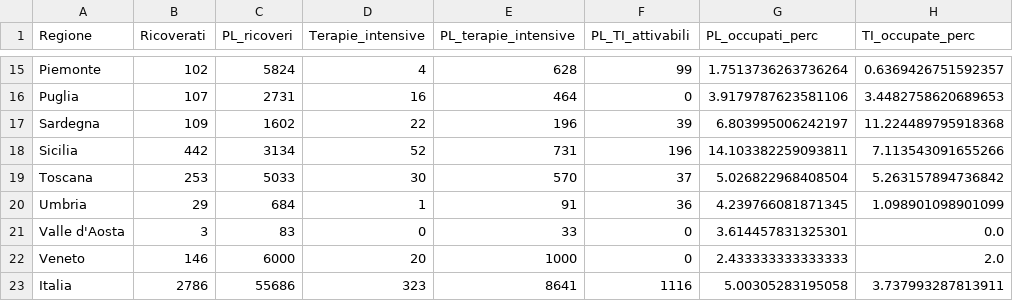
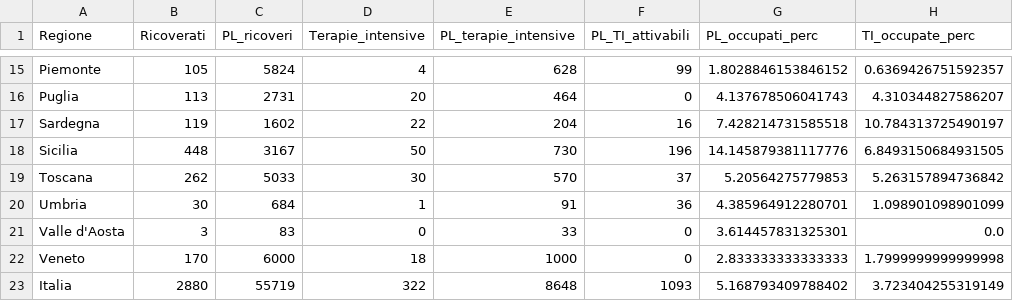
Before and after one commit to giovanniardenghi/dpc-covid-data, a CSV file: data/occupazione_letti.csv, drawn as a sheet; only a part is shown, gaps mark what is left out; the diff covers the shown part only; the diff names each change by its address in the sheet, - before the commit and + after, or states it on an @@ line.

```diff
--- a/data/occupazione_letti.csv
+++ b/data/occupazione_letti.csv
-B15 (Ricoverati): 102
+B15 (Ricoverati): 105
-G15 (PL_occupati_perc): 1.7513736263736264
+G15 (PL_occupati_perc): 1.8028846153846152
-B16 (Ricoverati): 107
+B16 (Ricoverati): 113
-D16 (Terapie_intensive): 16
+D16 (Terapie_intensive): 20
-G16 (PL_occupati_perc): 3.9179787623581106
+G16 (PL_occupati_perc): 4.137678506041743
-H16 (TI_occupate_perc): 3.4482758620689653
+H16 (TI_occupate_perc): 4.310344827586207
-B17 (Ricoverati): 109
+B17 (Ricoverati): 119
-E17 (PL_terapie_intensive): 196
+E17 (PL_terapie_intensive): 204
-F17 (PL_TI_attivabili): 39
+F17 (PL_TI_attivabili): 16
-G17 (PL_occupati_perc): 6.803995006242197
+G17 (PL_occupati_perc): 7.428214731585518
-H17 (TI_occupate_perc): 11.224489795918368
+H17 (TI_occupate_perc): 10.784313725490197
-B18 (Ricoverati): 442
+B18 (Ricoverati): 448
-C18 (PL_ricoveri): 3134
+C18 (PL_ricoveri): 3167
-D18 (Terapie_intensive): 52
+D18 (Terapie_intensive): 50
-E18 (PL_terapie_intensive): 731
+E18 (PL_terapie_intensive): 730
-G18 (PL_occupati_perc): 14.103382259093811
+G18 (PL_occupati_perc): 14.145879381117776
-H18 (TI_occupate_perc): 7.113543091655266
+H18 (TI_occupate_perc): 6.8493150684931505
-B19 (Ricoverati): 253
+B19 (Ricoverati): 262
-G19 (PL_occupati_perc): 5.026822968408504
+G19 (PL_occupati_perc): 5.20564275779853
-B20 (Ricoverati): 29
+B20 (Ricoverati): 30
-G20 (PL_occupati_perc): 4.239766081871345
+G20 (PL_occupati_perc): 4.385964912280701
-B22 (Ricoverati): 146
+B22 (Ricoverati): 170
-D22 (Terapie_intensive): 20
+D22 (Terapie_intensive): 18
-G22 (PL_occupati_perc): 2.433333333333333
+G22 (PL_occupati_perc): 2.833333333333333
-H22 (TI_occupate_perc): 2.0
+H22 (TI_occupate_perc): 1.7999999999999998
-B23 (Ricoverati): 2786
+B23 (Ricoverati): 2880
-C23 (PL_ricoveri): 55686
+C23 (PL_ricoveri): 55719
-D23 (Terapie_intensive): 323
+D23 (Terapie_intensive): 322
-E23 (PL_terapie_intensive): 8641
+E23 (PL_terapie_intensive): 8648
-F23 (PL_TI_attivabili): 1116
+F23 (PL_TI_attivabili): 1093
-G23 (PL_occupati_perc): 5.00305283195058
+G23 (PL_occupati_perc): 5.168793409788402
-H23 (TI_occupate_perc): 3.737993287813911
+H23 (TI_occupate_perc): 3.723404255319149
```
Also changed, not shown: 32 edited cells elsewhere in this file.
